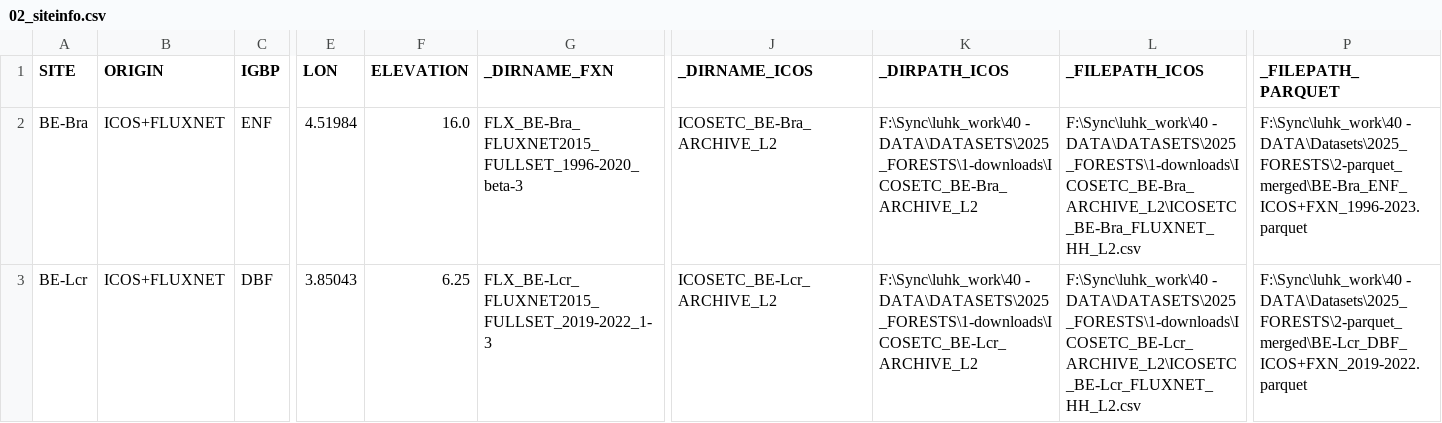
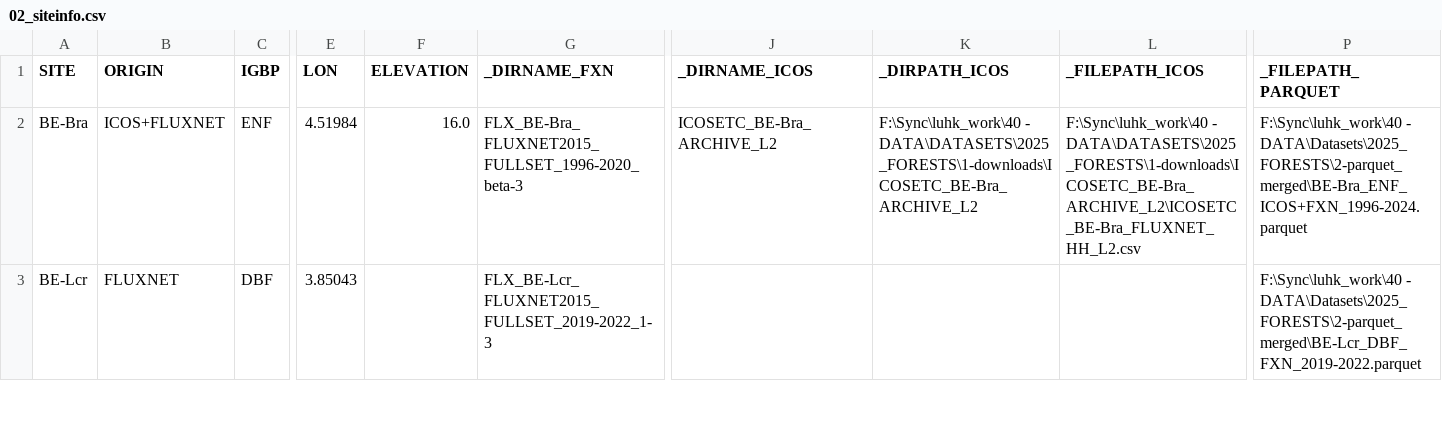
Before and after one commit to holukas/ms-forests-vpd, a CSV file: OUT/02_siteinfo.csv, drawn as a sheet; only a part is shown, gaps mark what is left out; the diff covers the shown part only; the diff names each change by its address in the sheet, - before the commit and + after, or states it on an @@ line.

```diff
--- a/OUT/02_siteinfo.csv
+++ b/OUT/02_siteinfo.csv
-P2 (_FILEPATH_PARQUET): F:\Sync\luhk_work\40 - DATA\Datasets\2025_FORESTS\2-parquet_merged\BE-Bra_ENF_ICOS+FXN_1996-2023.parquet
+P2 (_FILEPATH_PARQUET): F:\Sync\luhk_work\40 - DATA\Datasets\2025_FORESTS\2-parquet_merged\BE-Bra_ENF_ICOS+FXN_1996-2024.parquet
-B3 (ORIGIN): ICOS+FLUXNET
+B3 (ORIGIN): FLUXNET
-F3 (ELEVATION): 6.25
+F3 (ELEVATION): (empty)
-J3 (_DIRNAME_ICOS): ICOSETC_BE-Lcr_ARCHIVE_L2
+J3 (_DIRNAME_ICOS): (empty)
-K3 (_DIRPATH_ICOS): F:\Sync\luhk_work\40 - DATA\DATASETS\2025_FORESTS\1-downloads\ICOSETC_BE-Lcr_ARCHIVE_L2
+K3 (_DIRPATH_ICOS): (empty)
-L3 (_FILEPATH_ICOS): F:\Sync\luhk_work\40 - DATA\DATASETS\2025_FORESTS\1-downloads\ICOSETC_BE-Lcr_ARCHIVE_L2\ICOSETC_BE-Lcr_FLUXNET_HH_L2.csv
+L3 (_FILEPATH_ICOS): (empty)
-P3 (_FILEPATH_PARQUET): F:\Sync\luhk_work\40 - DATA\Datasets\2025_FORESTS\2-parquet_merged\BE-Lcr_DBF_ICOS+FXN_2019-2022.parquet
+P3 (_FILEPATH_PARQUET): F:\Sync\luhk_work\40 - DATA\Datasets\2025_FORESTS\2-parquet_merged\BE-Lcr_DBF_FXN_2019-2022.parquet
```
Also changed, not shown: 3 added rows and 80 edited cells elsewhere in this file, OUT/01_siteinfo.csv, OUT/03_siteinfo.csv.
